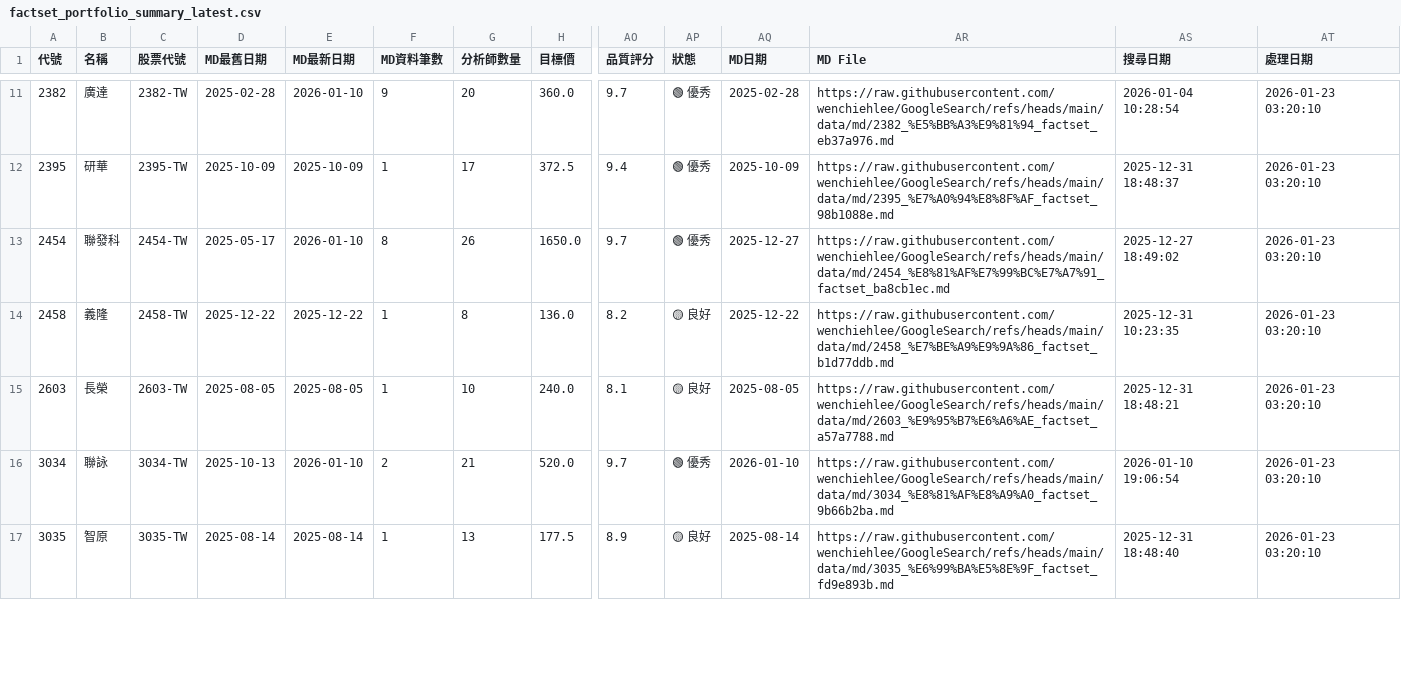
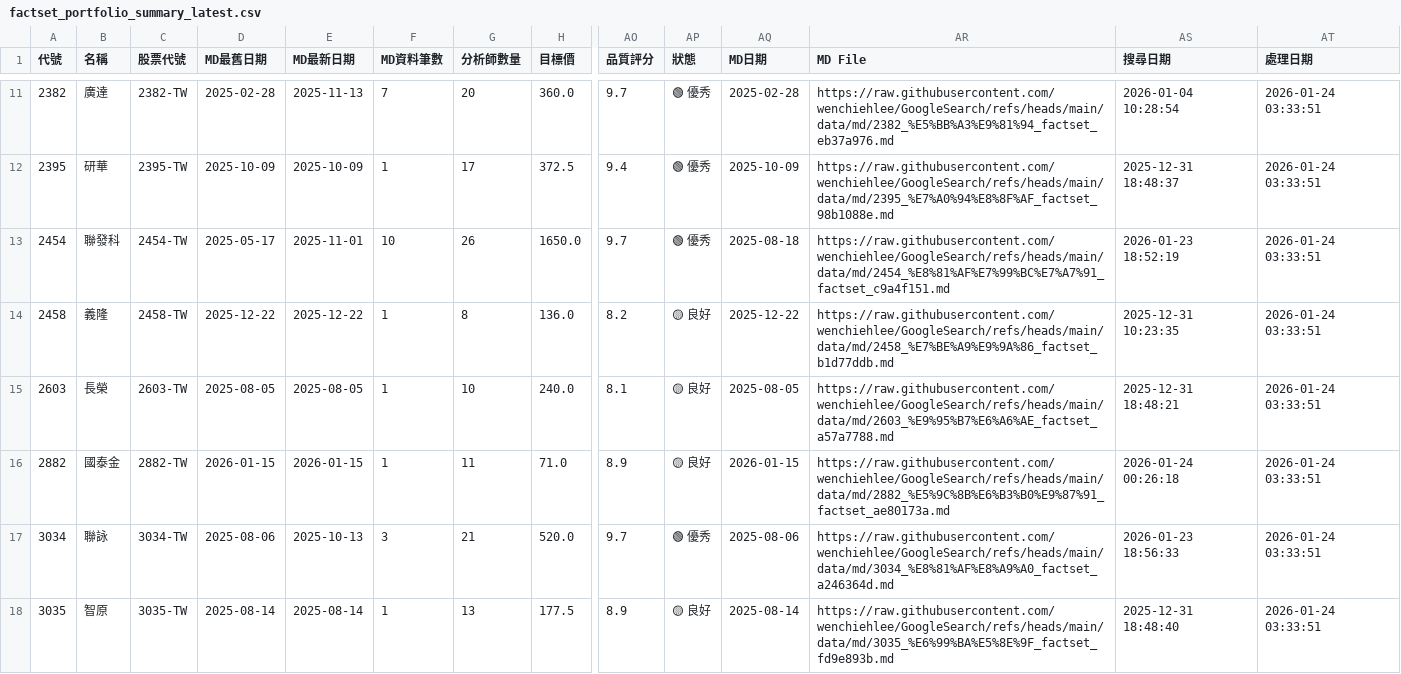
Before and after one commit to wenchiehlee/GoogleSearch.Factset, a CSV file: data/reports/factset_portfolio_summary_latest.csv, drawn as a sheet; only a part is shown, gaps mark what is left out; addresses are those after the commit; rows hold the shown columns only; the diff covers the shown part only; the diff names each change by its address in the sheet, - before the commit and + after, or states it on an @@ line.

```diff
--- a/data/reports/factset_portfolio_summary_latest.csv
+++ b/data/reports/factset_portfolio_summary_latest.csv
-E11 (MD最新日期): 2026-01-10
+E11 (MD最新日期): 2025-11-13
-F11 (MD資料筆數): 9
+F11 (MD資料筆數): 7
-AT11:AT15 (處理日期): 2026-01-23 03:20:10
+AT11:AT15 (處理日期): 2026-01-24 03:33:51
-E13 (MD最新日期): 2026-01-10
+E13 (MD最新日期): 2025-11-01
-F13 (MD資料筆數): 8
+F13 (MD資料筆數): 10
-AQ13 (MD日期): 2025-12-27
+AQ13 (MD日期): 2025-08-18
-AR13 (MD File): https://raw.githubusercontent.com/wenchiehlee/GoogleSearch/refs/heads/main/data/md/2454_%E8%81%AF%E7%99%BC%E7%A7%91_factset_ba8cb1ec.md
+AR13 (MD File): https://raw.githubusercontent.com/wenchiehlee/GoogleSearch/refs/heads/main/data/md/2454_%E8%81%AF%E7%99%BC%E7%A7%91_factset_c9a4f151.md
-AS13 (搜尋日期): 2025-12-27 18:49:02
+AS13 (搜尋日期): 2026-01-23 18:52:19
+row 16: 2882 | 國泰金 | 2882-TW | 2026-01-15 | 2026-01-15 | 1 | 11 | 71.0 | 8.9 | 🟡 良好 | 2026-01-15 | https://raw.githubusercontent.com/wenchiehlee/GoogleSearch/refs/heads/main/data/md/2882_%E5%9C%8B%E6%B3%B0%E9%87%91_factset_ae80173a.md | 2026-01-24 00:26:18 | 2026-01-24 03:33:51
-D17 (MD最舊日期): 2025-10-13
+D17 (MD最舊日期): 2025-08-06
-E17 (MD最新日期): 2026-01-10
+E17 (MD最新日期): 2025-10-13
-F17 (MD資料筆數): 2
+F17 (MD資料筆數): 3
-AQ17 (MD日期): 2026-01-10
+AQ17 (MD日期): 2025-08-06
-AR17 (MD File): https://raw.githubusercontent.com/wenchiehlee/GoogleSearch/refs/heads/main/data/md/3034_%E8%81%AF%E8%A9%A0_factset_9b66b2ba.md
+AR17 (MD File): https://raw.githubusercontent.com/wenchiehlee/GoogleSearch/refs/heads/main/data/md/3034_%E8%81%AF%E8%A9%A0_factset_a246364d.md
-AS17 (搜尋日期): 2026-01-10 19:06:54
+AS17 (搜尋日期): 2026-01-23 18:56:33
-AT17:AT18 (處理日期): 2026-01-23 03:20:10
+AT17:AT18 (處理日期): 2026-01-24 03:33:51
```
Also changed, not shown: 108 edited cells elsewhere in this file, data/reports/factset_detailed_report_latest.csv, data/reports/factset_query_pattern_summary_latest.csv, 3 other files.
